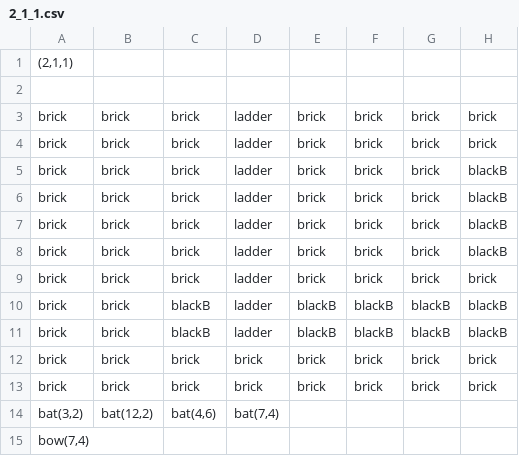
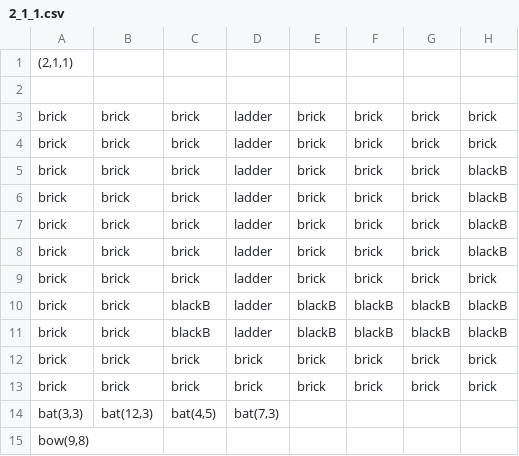
Before and after one commit to taystay/LOZ, a CSV file: LOZ/Content/bin/DesktopGL/Content/DugeonRooms/2_1_1.csv, drawn as a sheet; only a part is shown; the diff names each change by its address in the sheet, - before the commit and + after, or states it on an @@ line.

```diff
--- a/LOZ/Content/bin/DesktopGL/Content/DugeonRooms/2_1_1.csv
+++ b/LOZ/Content/bin/DesktopGL/Content/DugeonRooms/2_1_1.csv
-A14: bat(3,2)
+A14: bat(3,3)
-B14: bat(12,2)
+B14: bat(12,3)
-C14: bat(4,6)
+C14: bat(4,5)
-D14: bat(7,4)
+D14: bat(7,3)
-A15: bow(7,4)
+A15: bow(9,8)
```
Also changed, not shown: LOZ/Content/bin/DesktopGL/Content/DugeonRooms/1_3.csv, LOZ/Content/bin/DesktopGL/Content/DugeonRooms/2_1.csv, 7 other files.
